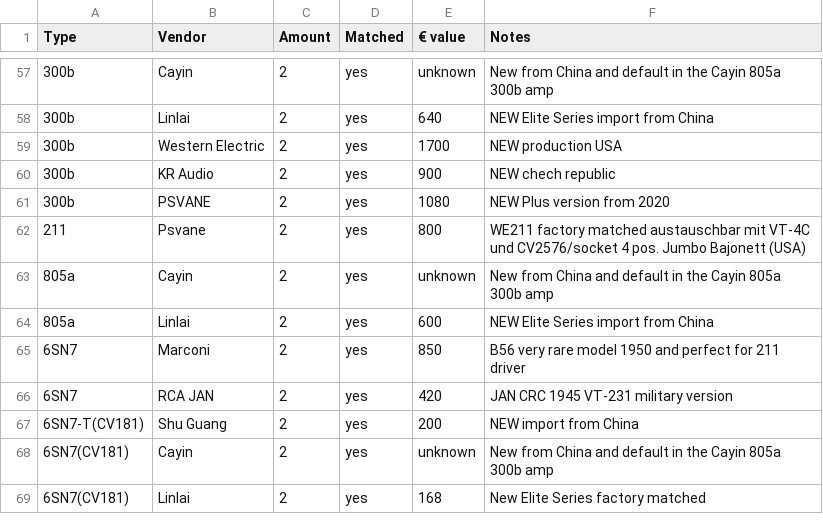
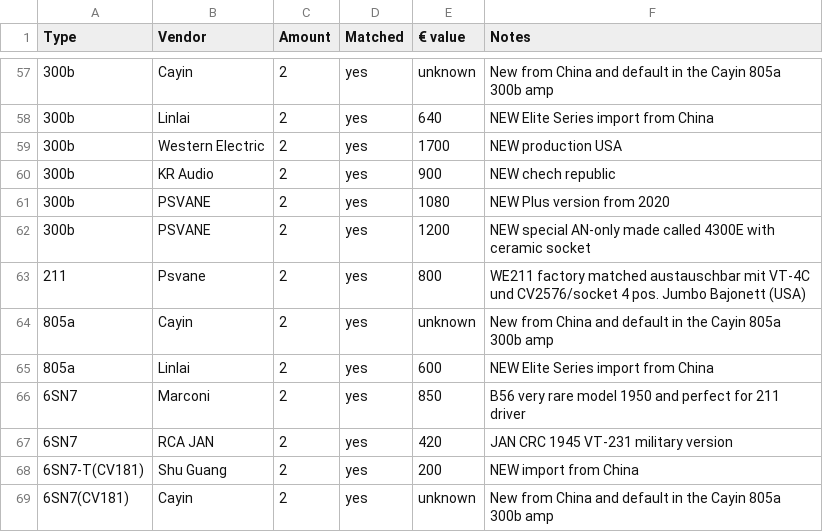
Before and after one commit to geraldfehringer/hificouching, a CSV file: _data/_tubeinventory.csv, drawn as a sheet; only a part is shown, gaps mark what is left out; the shorter side is filled out with more unchanged rows; the diff names each change by its address in the sheet, - before the commit and + after, or states it on an @@ line.

Commit message:
Update _tubeinventory.csv

```diff
--- a/_data/_tubeinventory.csv
+++ b/_data/_tubeinventory.csv
+row 62: 300b | PSVANE | 2 | yes | 1200 | NEW special AN-only made called 4300E with ceramic socket
```
